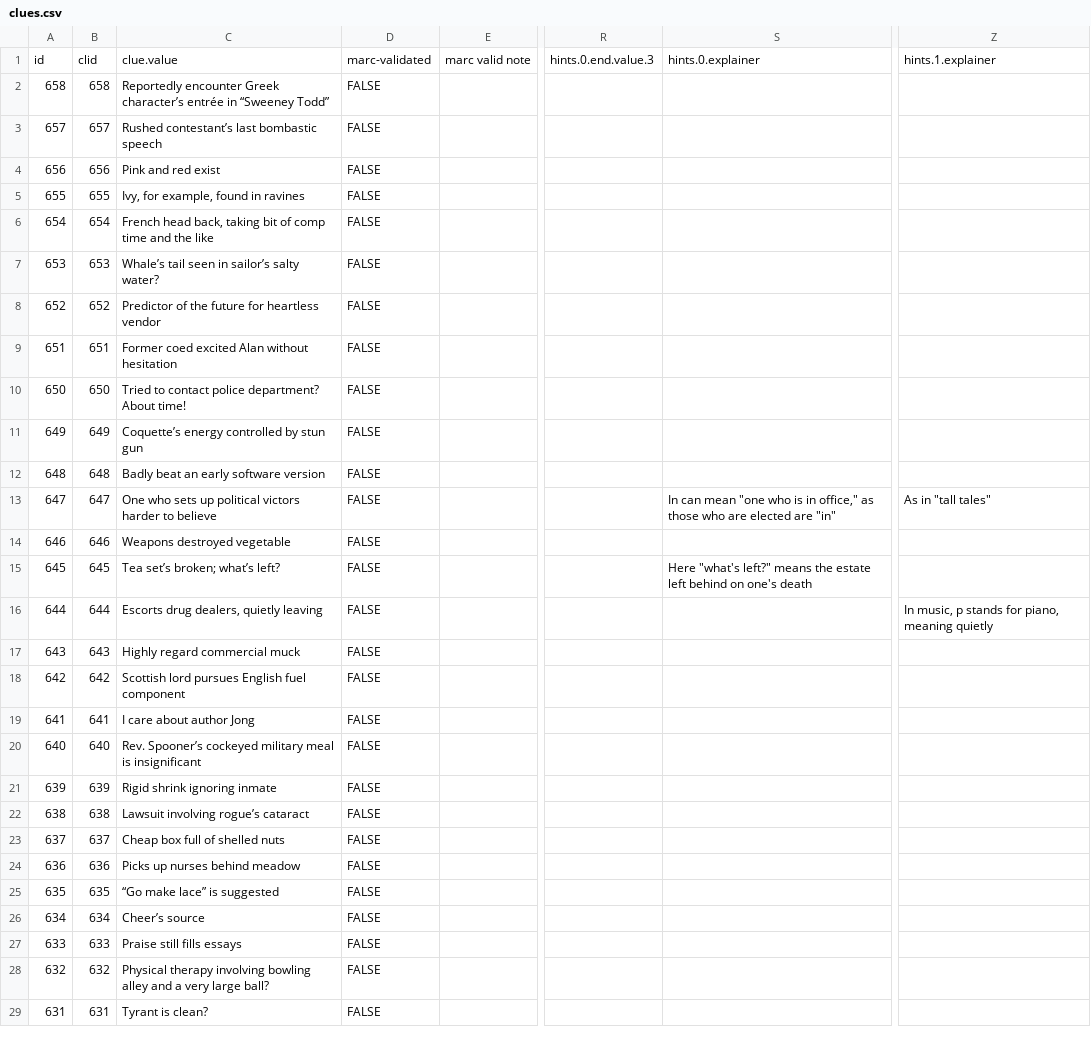
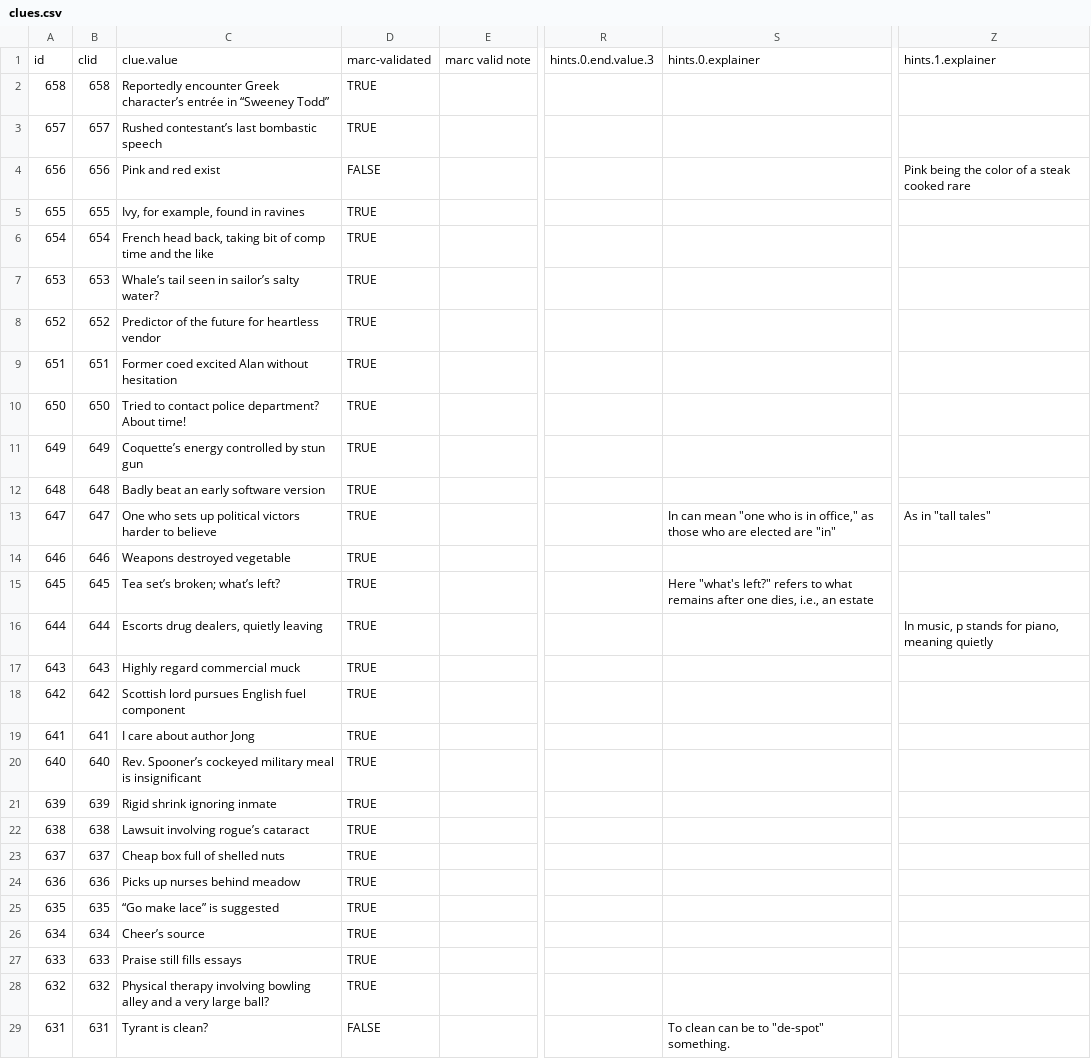
Before and after one commit to oh-kay-blanket/cryptic, a CSV file: src/assets/data/clues.csv, drawn as a sheet; only a part is shown, gaps mark what is left out; the diff covers the shown part only; the diff names each change by its address in the sheet, - before the commit and + after, or states it on an @@ line.

```diff
--- a/src/assets/data/clues.csv
+++ b/src/assets/data/clues.csv
-D2:D3: FALSE
+D2:D3: TRUE
-Z4: (empty)
+Z4: Pink being the color of a steak cooked rare
-D5:D28: FALSE
+D5:D28: TRUE
-S15: …"what's left?" means the estate left behind on one's death
+S15: …"what's left?" refers to what remains after one dies, i.e., an estate
-S29: (empty)
+S29: To clean can be to "de-spot" something.
```
Also changed, not shown: 38 edited cells elsewhere in this file, 4 other files.
